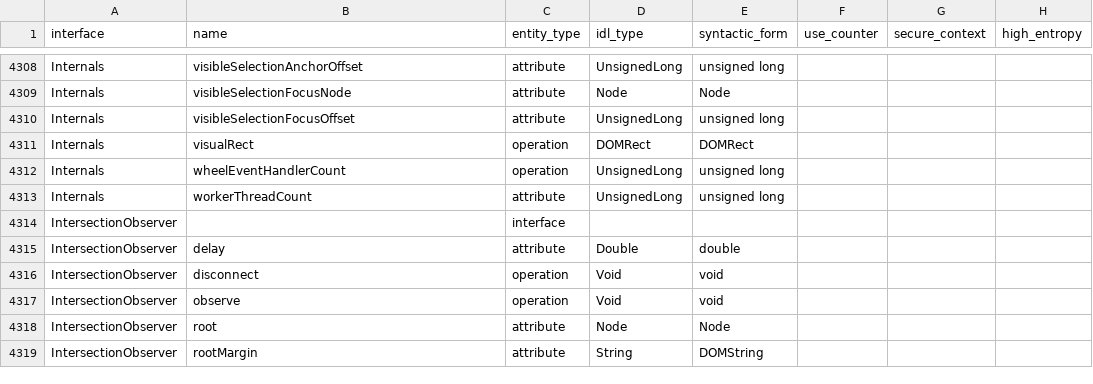
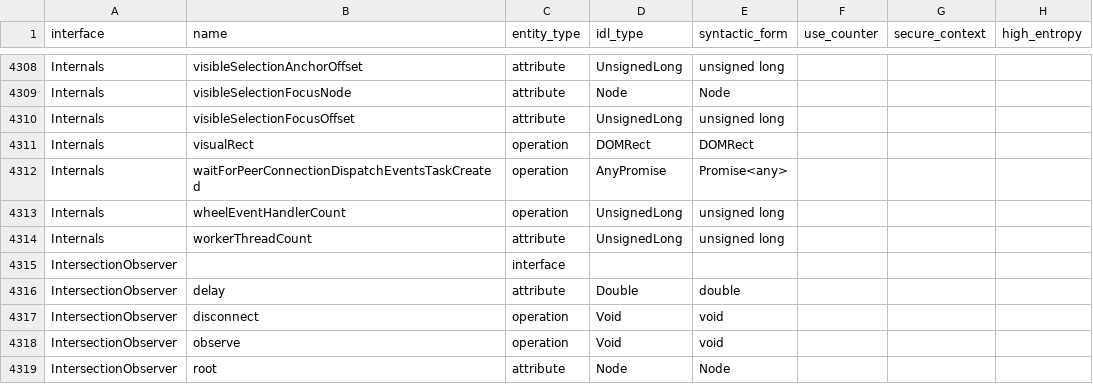
Before and after one commit to asankah/chromium-api-list, a CSV file: chromium_api_list.csv, drawn as a sheet; only a part is shown, gaps mark what is left out; the shorter side is filled out with more unchanged rows.

Commit message:
Blink API list update from refs/heads/master@{#769201}
Source Chromium revision is https://crrev.com/a24e293e3710a7c23a1e89bd7c32a97704b4eef4

See https://github.com/asankah/chromium-api-list for details on how the
list was generated.

```diff
--- a/chromium_api_list.csv
+++ b/chromium_api_list.csv
@@ -4311,2 +4311,3 @@ Internals,visibleSelectionFocusOffset,attribute,UnsignedLong,unsigned long,,,
 Internals,visualRect,operation,DOMRect,DOMRect,,,
+Internals,waitForPeerConnectionDispatchEventsTaskCreated,operation,AnyPromise,Promise<any>,,,
 Internals,wheelEventHandlerCount,operation,UnsignedLong,unsigned long,,,
```
